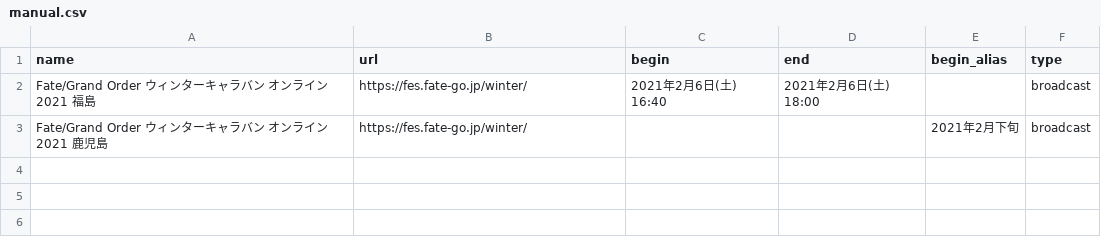
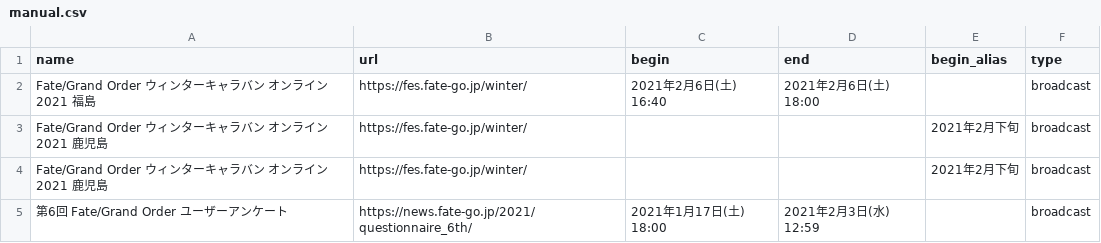
Before and after one commit to fgosc/fgo_time_notice, a CSV file: manual/manual.csv, drawn as a sheet; the diff names each change by its address in the sheet, - before the commit and + after, or states it on an @@ line.

```diff
--- a/manual/manual.csv
+++ b/manual/manual.csv
+row 4: Fate/Grand Order ウィンターキャラバン オンライン 2021 鹿児島 | https://fes.fate-go.jp/winter/ |  |  | 2021年2月下旬 | broadcast
+row 5: 第6回 Fate/Grand Order ユーザーアンケート | https://news.fate-go.jp/2021/questionnaire_6th/ | 2021年1月17日(土) 18:00 | 2021年2月3日(水) 12:59 |  | broadcast
```
Also changed, not shown: 1 other file.
